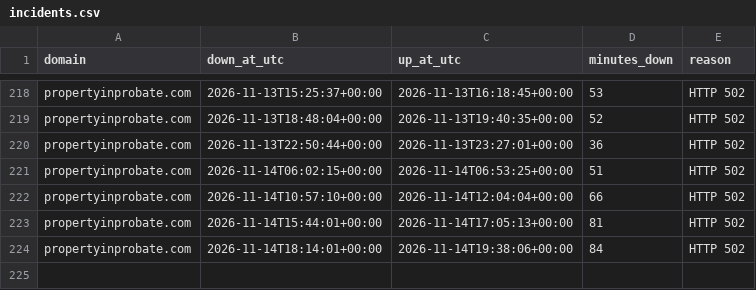
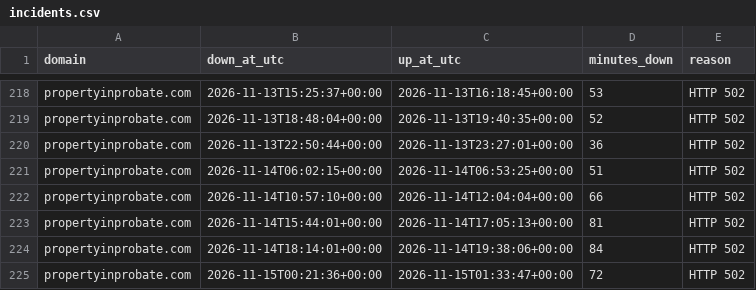
Before and after one commit to bchok75/uplcuptime, a CSV file: data/incidents.csv, drawn as a sheet; only a part is shown, gaps mark what is left out.

```diff
--- a/data/incidents.csv
+++ b/data/incidents.csv
@@ -224 +224,2 @@ propertyinprobate.com,2026-11-14T15:44:01+00:00,2026-11-14T17:05:13+00:00,81,HTT
 propertyinprobate.com,2026-11-14T18:14:01+00:00,2026-11-14T19:38:06+00:00,84,HTTP 502
+propertyinprobate.com,2026-11-15T00:21:36+00:00,2026-11-15T01:33:47+00:00,72,HTTP 502
```
Also changed, not shown: 2 other files.
